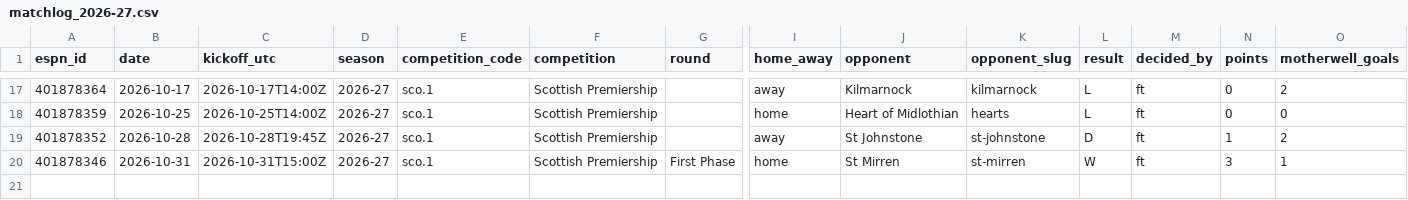
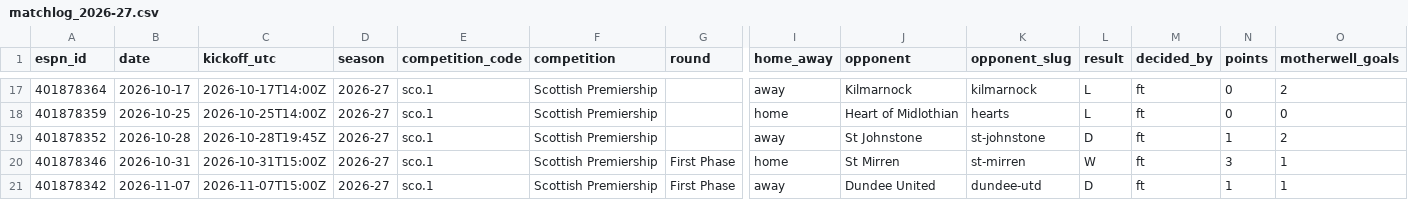
Before and after one commit to ideksec/MotherwellFC, a CSV file: data/processed/motherwell/matchlog_2026-27.csv, drawn as a sheet; only a part is shown, gaps mark what is left out; rows hold the shown columns only; the diff names each change by its address in the sheet, - before the commit and + after, or states it on an @@ line.

```diff
--- a/data/processed/motherwell/matchlog_2026-27.csv
+++ b/data/processed/motherwell/matchlog_2026-27.csv
+row 21: 401878342 | 2026-11-07 | 2026-11-07T15:00Z | 2026-27 | sco.1 | Scottish Premiership | First Phase | away | Dundee United | dundee-utd | D | ft | 1 | 1
```
Also changed, not shown: data/processed/motherwell/fixtures.csv, data/processed/motherwell/table.csv, 2 other files.
